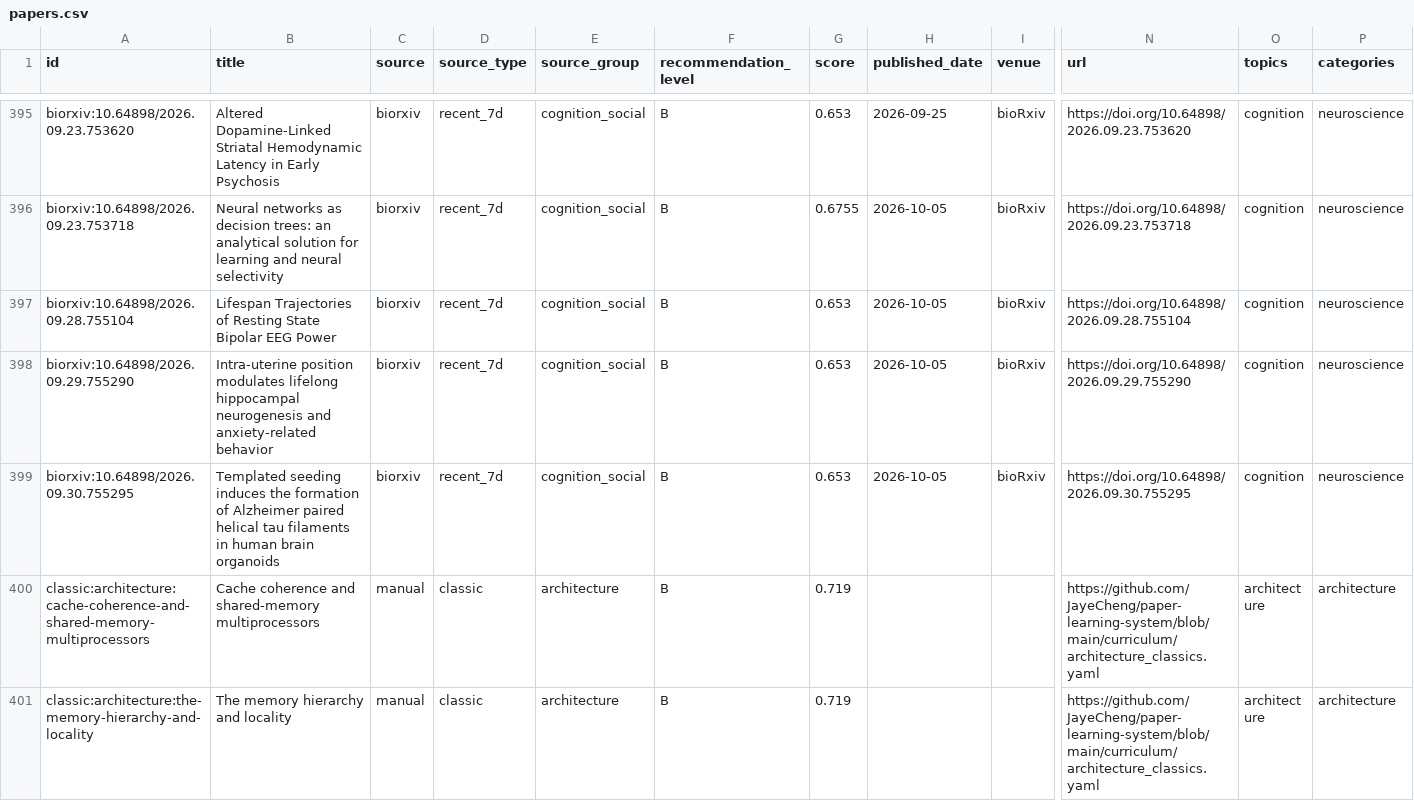
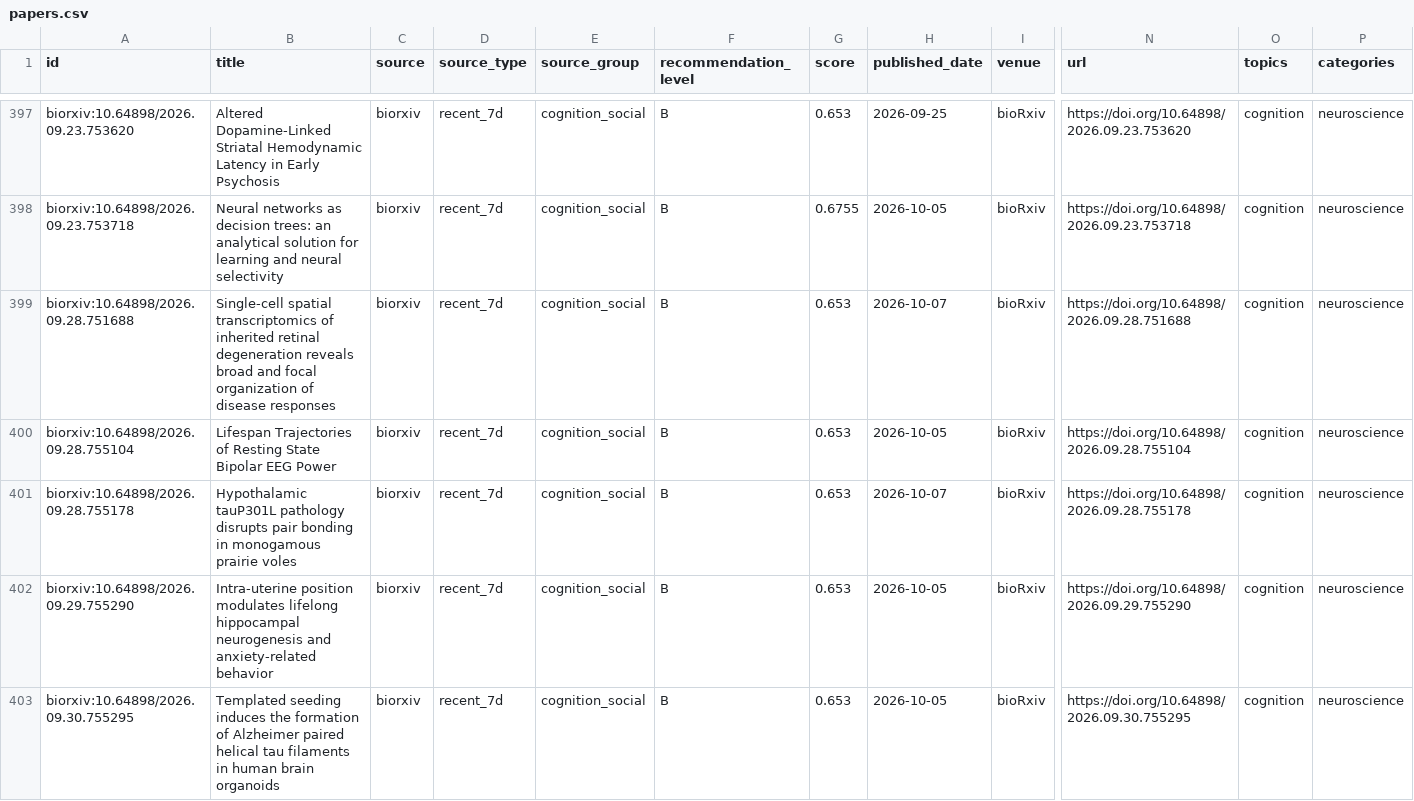
Before and after one commit to JayeCheng/paper-learning-system, a CSV file: data/exports/papers.csv, drawn as a sheet; only a part is shown, gaps mark what is left out; the shorter side is filled out with more unchanged rows; rows hold the shown columns only; the diff covers the shown part only; the diff names each change by its address in the sheet, - before the commit and + after, or states it on an @@ line.

```diff
--- a/data/exports/papers.csv
+++ b/data/exports/papers.csv
+row 399: biorxiv:10.64898/2026.09.28.751688 | Single-cell spatial transcriptomics of inherited retinal degeneration reveals broad and focal organization of disease responses | biorxiv | recent_7d | cognition_social | B | 0.653 | 2026-10-07 | bioRxiv | https://doi.org/10.64898/2026.09.28.751688 | cognition | neuroscience
+row 401: biorxiv:10.64898/2026.09.28.755178 | Hypothalamic tauP301L pathology disrupts pair bonding in monogamous prairie voles | biorxiv | recent_7d | cognition_social | B | 0.653 | 2026-10-07 | bioRxiv | https://doi.org/10.64898/2026.09.28.755178 | cognition | neuroscience
```
Also changed, not shown: 4 added rows elsewhere in this file, data/exports/daily_papers.csv, data/exports/reading_status.csv, 12 other files.
